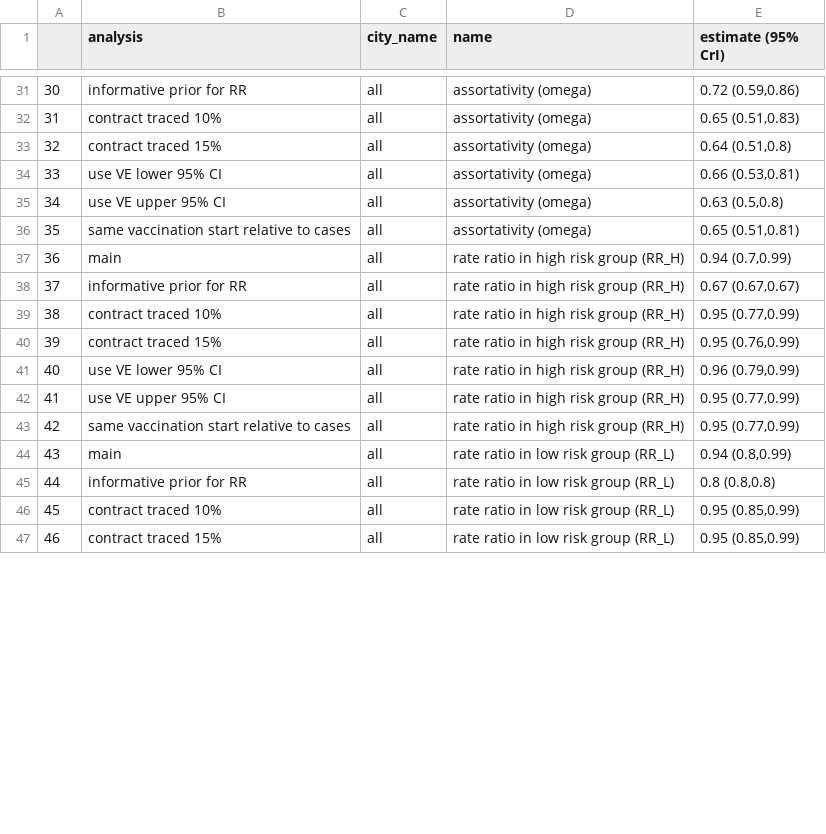
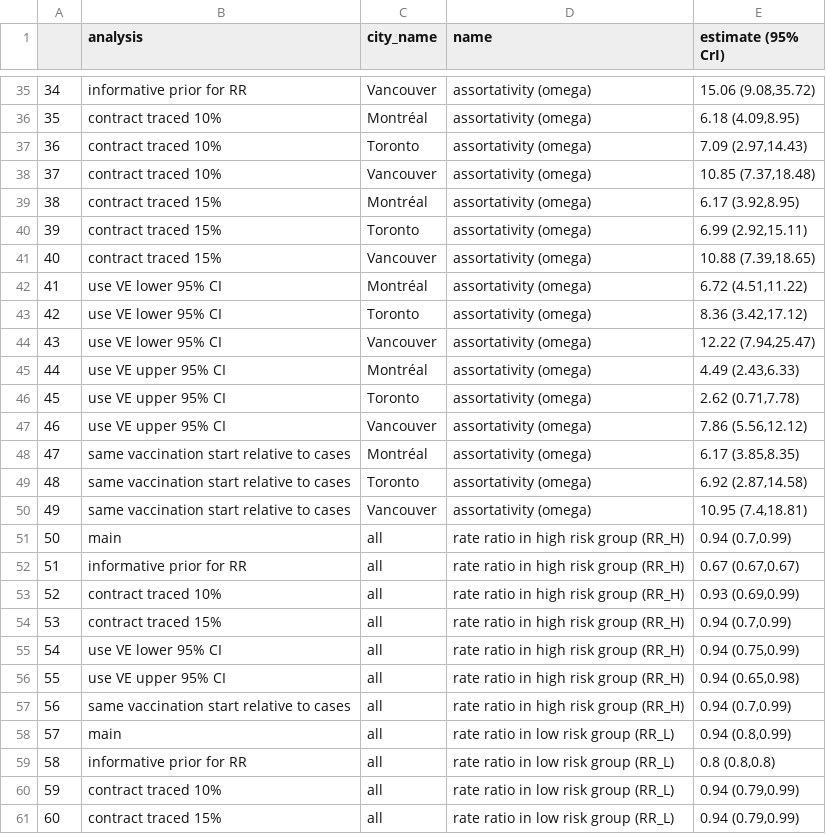
Before and after one commit to pop-health-mod/mpox-intervention, a CSV file: mpox-model-impact/result-tbl/para_results_tbl.csv, drawn as a sheet; only a part is shown, gaps mark what is left out; addresses are those after the commit; the diff covers the shown part only; the diff names each change by its address in the sheet, - before the commit and + after, or states it on an @@ line.

```diff
--- a/mpox-model-impact/result-tbl/para_results_tbl.csv
+++ b/mpox-model-impact/result-tbl/para_results_tbl.csv
@@ column A renumbered from row 35 down @@
-C35 (city_name): all
+C35 (city_name): Vancouver
-E35 (estimate (95% CrI)): 0.72 (0.59,0.86)
+E35 (estimate (95% CrI)): 15.06 (9.08,35.72)
-C36 (city_name): all
+C36 (city_name): Montréal
-E36 (estimate (95% CrI)): 0.65 (0.51,0.83)
+E36 (estimate (95% CrI)): 6.18 (4.09,8.95)
+row 37: 36 | contract traced 10% | Toronto | assortativity (omega) | 7.09 (2.97,14.43)
+row 38: 37 | contract traced 10% | Vancouver | assortativity (omega) | 10.85 (7.37,18.48)
-C39 (city_name): all
+C39 (city_name): Montréal
-E39 (estimate (95% CrI)): 0.64 (0.51,0.8)
+E39 (estimate (95% CrI)): 6.17 (3.92,8.95)
+row 40: 39 | contract traced 15% | Toronto | assortativity (omega) | 6.99 (2.92,15.11)
+row 41: 40 | contract traced 15% | Vancouver | assortativity (omega) | 10.88 (7.39,18.65)
-C42 (city_name): all
+C42 (city_name): Montréal
-E42 (estimate (95% CrI)): 0.66 (0.53,0.81)
+E42 (estimate (95% CrI)): 6.72 (4.51,11.22)
+row 43: 42 | use VE lower 95% CI | Toronto | assortativity (omega) | 8.36 (3.42,17.12)
+row 44: 43 | use VE lower 95% CI | Vancouver | assortativity (omega) | 12.22 (7.94,25.47)
-C45 (city_name): all
+C45 (city_name): Montréal
-E45 (estimate (95% CrI)): 0.63 (0.5,0.8)
+E45 (estimate (95% CrI)): 4.49 (2.43,6.33)
+row 46: 45 | use VE upper 95% CI | Toronto | assortativity (omega) | 2.62 (0.71,7.78)
+row 47: 46 | use VE upper 95% CI | Vancouver | assortativity (omega) | 7.86 (5.56,12.12)
-C48 (city_name): all
+C48 (city_name): Montréal
-E48 (estimate (95% CrI)): 0.65 (0.51,0.81)
+E48 (estimate (95% CrI)): 6.17 (3.85,8.35)
+row 49: 48 | same vaccination start relative to cases | Toronto | assortativity (omega) | 6.92 (2.87,14.58)
+row 50: 49 | same vaccination start relative to cases | Vancouver | assortativity (omega) | 10.95 (7.4,18.81)
-E53 (estimate (95% CrI)): 0.95 (0.77,0.99)
+E53 (estimate (95% CrI)): 0.93 (0.69,0.99)
-E54 (estimate (95% CrI)): 0.95 (0.76,0.99)
+E54 (estimate (95% CrI)): 0.94 (0.7,0.99)
-E55 (estimate (95% CrI)): 0.96 (0.79,0.99)
+E55 (estimate (95% CrI)): 0.94 (0.75,0.99)
-E56 (estimate (95% CrI)): 0.95 (0.77,0.99)
+E56 (estimate (95% CrI)): 0.94 (0.65,0.98)
-E57 (estimate (95% CrI)): 0.95 (0.77,0.99)
+E57 (estimate (95% CrI)): 0.94 (0.7,0.99)
-E60:E61 (estimate (95% CrI)): 0.95 (0.85,0.99)
+E60:E61 (estimate (95% CrI)): 0.94 (0.79,0.99)
```
Also changed, not shown: 4 added rows and 34 edited cells elsewhere in this file, mpox-model-impact/result-tbl/AF_results_tbl.csv, 10 other files.
